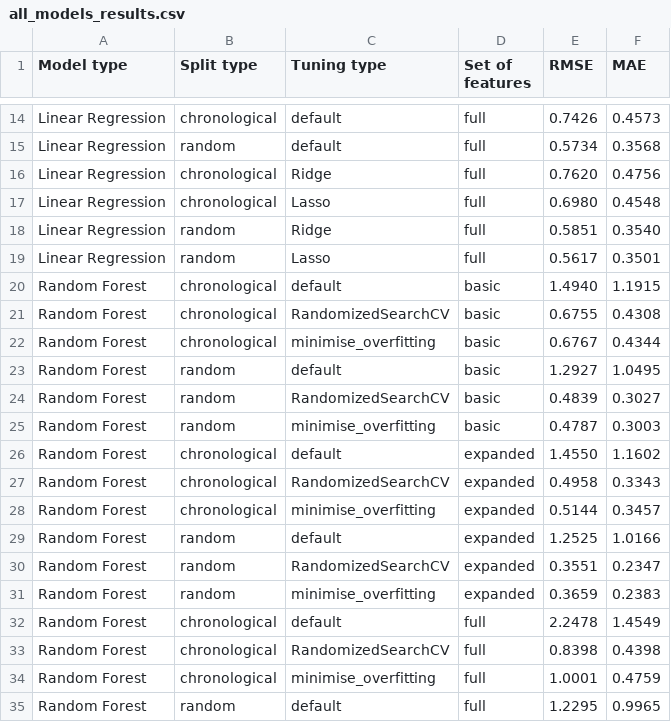
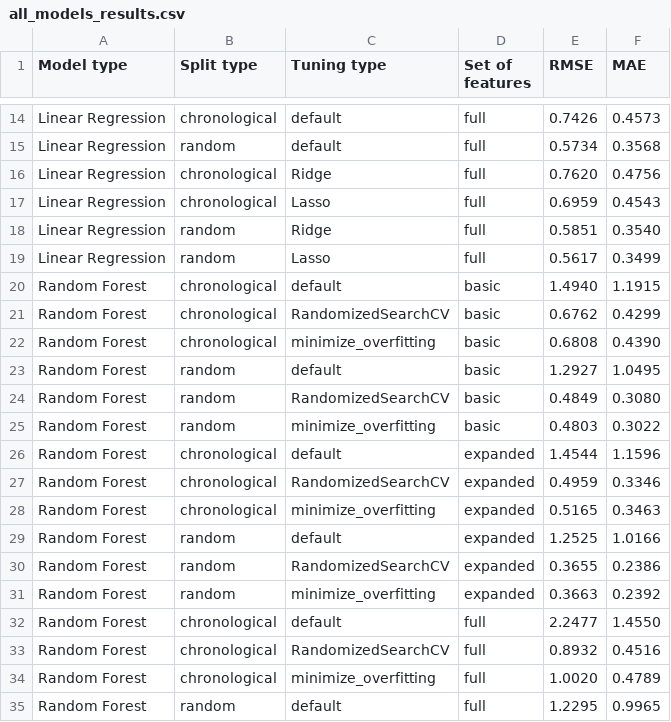
Before and after one commit to Paulina100/ML-for-TTRPG-game-design, a CSV file: notebooks/models/all_models_results.csv, drawn as a sheet; only a part is shown, gaps mark what is left out; the diff covers the shown part only.

```diff
--- a/notebooks/models/all_models_results.csv
+++ b/notebooks/models/all_models_results.csv
@@ -16,20 +16,20 @@ Linear Regression,random,default,full,0.5734,0.3568
 Linear Regression,chronological,Ridge,full,0.7620,0.4756
-Linear Regression,chronological,Lasso,full,0.6980,0.4548
+Linear Regression,chronological,Lasso,full,0.6959,0.4543
 Linear Regression,random,Ridge,full,0.5851,0.3540
-Linear Regression,random,Lasso,full,0.5617,0.3501
+Linear Regression,random,Lasso,full,0.5617,0.3499
 Random Forest,chronological,default,basic,1.4940,1.1915
-Random Forest,chronological,RandomizedSearchCV,basic,0.6755,0.4308
-Random Forest,chronological,minimise_overfitting,basic,0.6767,0.4344
+Random Forest,chronological,RandomizedSearchCV,basic,0.6762,0.4299
+Random Forest,chronological,minimize_overfitting,basic,0.6808,0.4390
 Random Forest,random,default,basic,1.2927,1.0495
-Random Forest,random,RandomizedSearchCV,basic,0.4839,0.3027
-Random Forest,random,minimise_overfitting,basic,0.4787,0.3003
-Random Forest,chronological,default,expanded,1.4550,1.1602
-Random Forest,chronological,RandomizedSearchCV,expanded,0.4958,0.3343
-Random Forest,chronological,minimise_overfitting,expanded,0.5144,0.3457
+Random Forest,random,RandomizedSearchCV,basic,0.4849,0.3080
+Random Forest,random,minimize_overfitting,basic,0.4803,0.3022
+Random Forest,chronological,default,expanded,1.4544,1.1596
+Random Forest,chronological,RandomizedSearchCV,expanded,0.4959,0.3346
+Random Forest,chronological,minimize_overfitting,expanded,0.5165,0.3463
 Random Forest,random,default,expanded,1.2525,1.0166
-Random Forest,random,RandomizedSearchCV,expanded,0.3551,0.2347
-Random Forest,random,minimise_overfitting,expanded,0.3659,0.2383
-Random Forest,chronological,default,full,2.2478,1.4549
-Random Forest,chronological,RandomizedSearchCV,full,0.8398,0.4398
-Random Forest,chronological,minimise_overfitting,full,1.0001,0.4759
+Random Forest,random,RandomizedSearchCV,expanded,0.3655,0.2386
+Random Forest,random,minimize_overfitting,expanded,0.3663,0.2392
+Random Forest,chronological,default,full,2.2477,1.4550
+Random Forest,chronological,RandomizedSearchCV,full,0.8932,0.4516
+Random Forest,chronological,minimize_overfitting,full,1.0020,0.4789
 Random Forest,random,default,full,1.2295,0.9965
```
Also changed, not shown: 11 edited cells elsewhere in this file, notebooks/models/lightgbm/lightgbm_full_results.csv, notebooks/models/linear_regression/linear_regression_full_results.csv, 11 other files.
